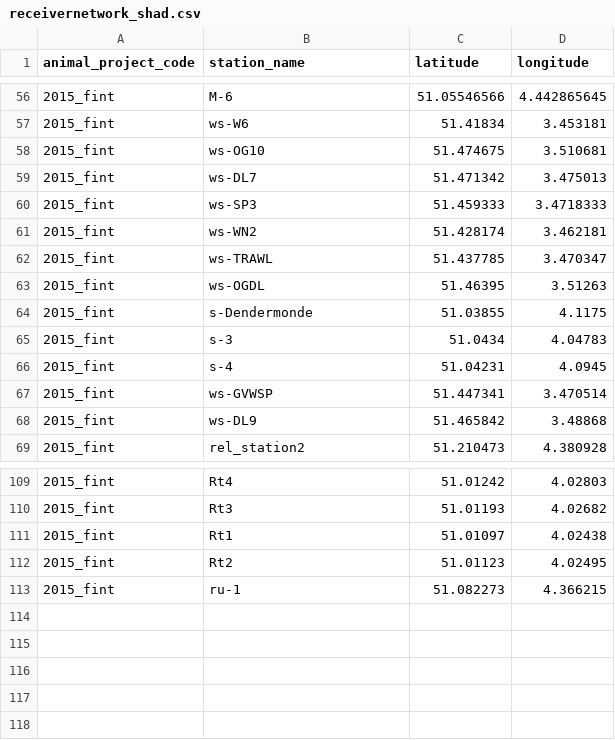
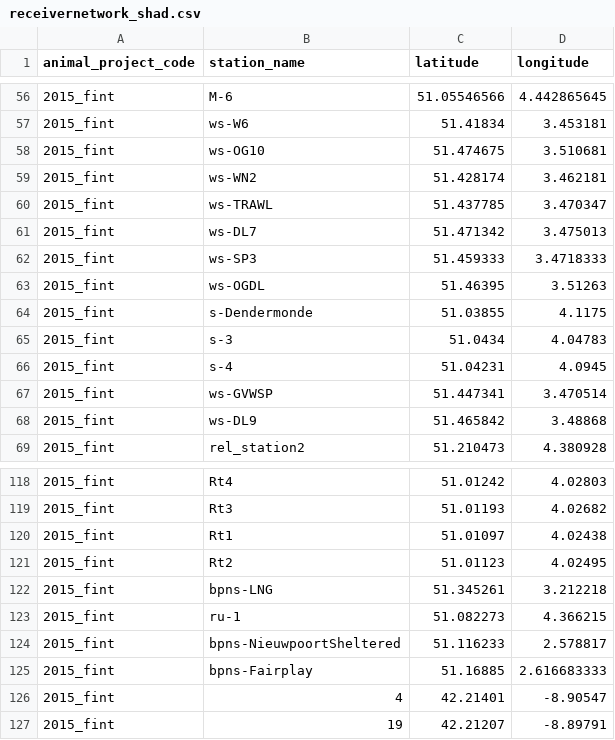
Before and after one commit to inbo/fish-tracking, a CSV file: scripts/receiver_distance_analysis/data/receivernetworks/receivernetwork_shad.csv, drawn as a sheet; only a part is shown, gaps mark what is left out; the diff covers the shown part only.

```diff
--- a/scripts/receiver_distance_analysis/data/receivernetworks/receivernetwork_shad.csv
+++ b/scripts/receiver_distance_analysis/data/receivernetworks/receivernetwork_shad.csv
@@ -58,0 +59,2 @@ animal_project_code,station_name,latitude,longitude
+"2015_fint","ws-WN2",51.428174,3.462181
+"2015_fint","ws-TRAWL",51.437785,3.470347
@@ -61,2 +62,0 @@ animal_project_code,station_name,latitude,longitude
-2015_fint,ws-WN2,51.428174,3.462181
-2015_fint,ws-TRAWL,51.437785,3.470347
@@ -112,0 +122 @@ animal_project_code,station_name,latitude,longitude
+"2015_fint","bpns-LNG",51.345261,3.212218
@@ -113,0 +124,4 @@ animal_project_code,station_name,latitude,longitude
+"2015_fint","bpns-NieuwpoortSheltered",51.116233,2.578817
+"2015_fint","bpns-Fairplay",51.16885,2.616683333
+"2015_fint","4",42.21401,-8.90547
+"2015_fint","19",42.21207,-8.89791
```
Also changed, not shown: 10 added rows, 1 removed row, 1 moved row and 7 edited cells elsewhere in this file.
